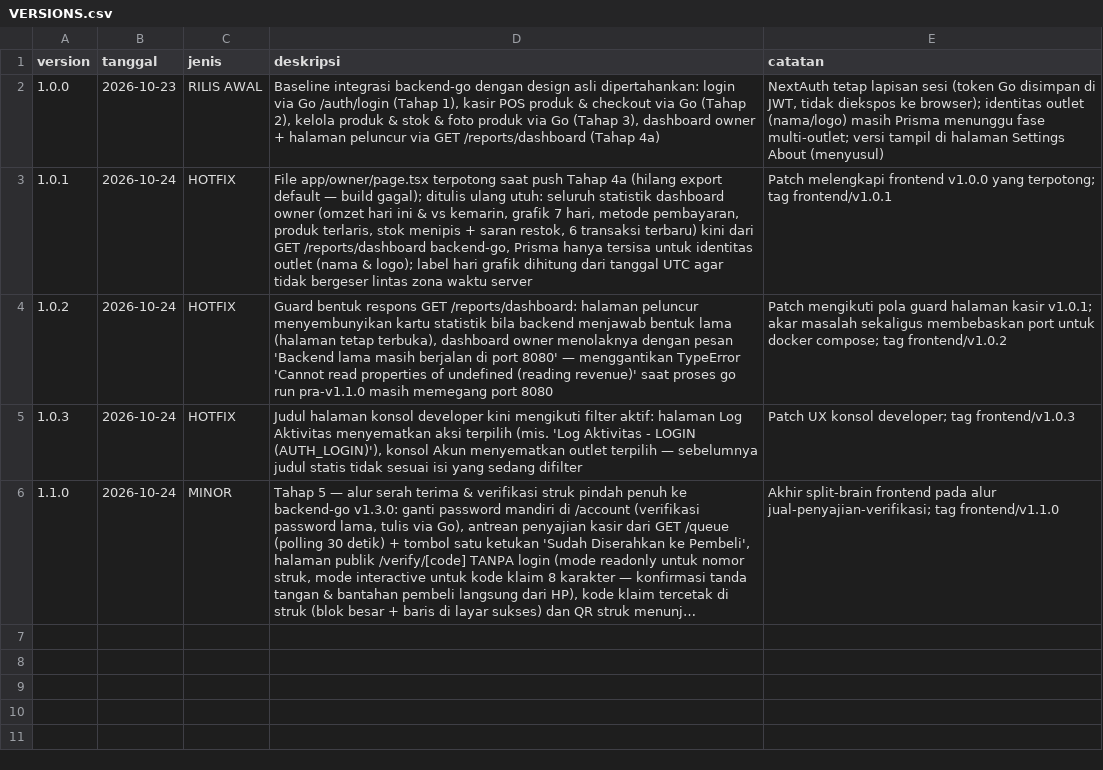
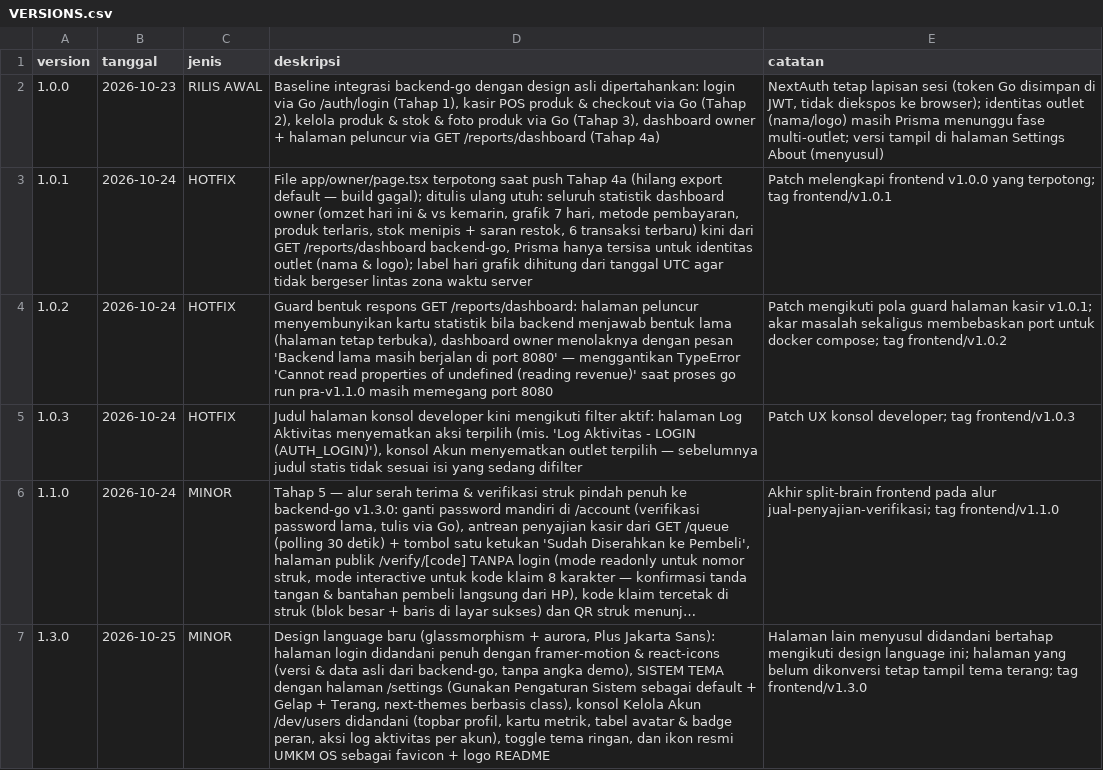
Before and after one commit to neuralforgeio/UMKM-OS, a CSV file: frontend/VERSIONS.csv, drawn as a sheet; long unchanged cells end in …; the diff names each change by its address in the sheet, - before the commit and + after, or states it on an @@ line.

Commit message:
feat(frontend v1.3.0): design language baru - tema sistem/gelap/terang + login glassmorphism (framer-motion, react-icons) + ikon resmi UMKM OS

```diff
--- a/frontend/VERSIONS.csv
+++ b/frontend/VERSIONS.csv
+row 7: 1.3.0 | 2026-10-25 | MINOR | Design language baru (glassmorphism + aurora, Plus Jakarta Sans): halaman login didandani penuh dengan framer-motion & react-icons (versi & data asli dari backend-go, tanpa angka demo), SISTEM TEMA dengan halaman /settings (Gunakan Pengaturan Sistem sebagai default + Gelap + Terang, next-themes berbasis class), konsol Kelola Akun /dev/users didandani (topbar profil, kartu metrik, tabel avatar & badge peran, aksi log aktivitas per akun), toggle tema ringan, dan ikon resmi UMKM OS sebagai favicon + logo README | Halaman lain menyusul didandani bertahap mengikuti design language ini; halaman yang belum dikonversi tetap tampil tema terang; tag frontend/v1.3.0
```
Also changed, not shown: 12 other files.
